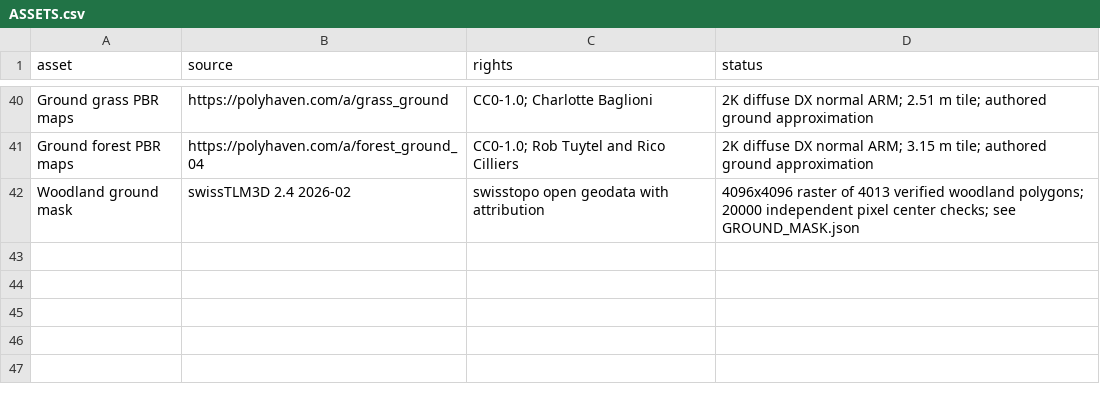
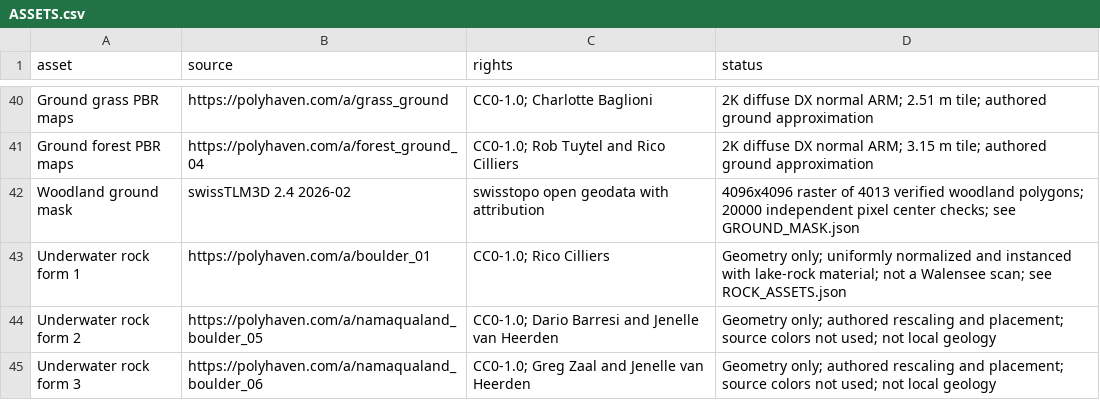
Before and after one commit to aeberhardhsr/dive-simulator, a CSV file: Documentation/ASSETS.csv, drawn as a sheet; only a part is shown, gaps mark what is left out.

Commit message:
Replace repeated underwater rocks with three detailed bounded forms

```diff
--- a/Documentation/ASSETS.csv
+++ b/Documentation/ASSETS.csv
@@ -42 +42,4 @@ Ground forest PBR maps,https://polyhaven.com/a/forest_ground_04,CC0-1.0; Rob Tuy
 Woodland ground mask,swissTLM3D 2.4 2026-02,swisstopo open geodata with attribution,4096x4096 raster of 4013 verified woodland polygons; 20000 independent pixel center checks; see GROUND_MASK.json
+Underwater rock form 1,https://polyhaven.com/a/boulder_01,CC0-1.0; Rico Cilliers,Geometry only; uniformly normalized and instanced with lake-rock material; not a Walensee scan; see ROCK_ASSETS.json
+Underwater rock form 2,https://polyhaven.com/a/namaqualand_boulder_05,CC0-1.0; Dario Barresi and Jenelle van Heerden,Geometry only; authored rescaling and placement; source colors not used; not local geology
+Underwater rock form 3,https://polyhaven.com/a/namaqualand_boulder_06,CC0-1.0; Greg Zaal and Jenelle van Heerden,Geometry only; authored rescaling and placement; source colors not used; not local geology
```
Also changed, not shown: 31 other files.
